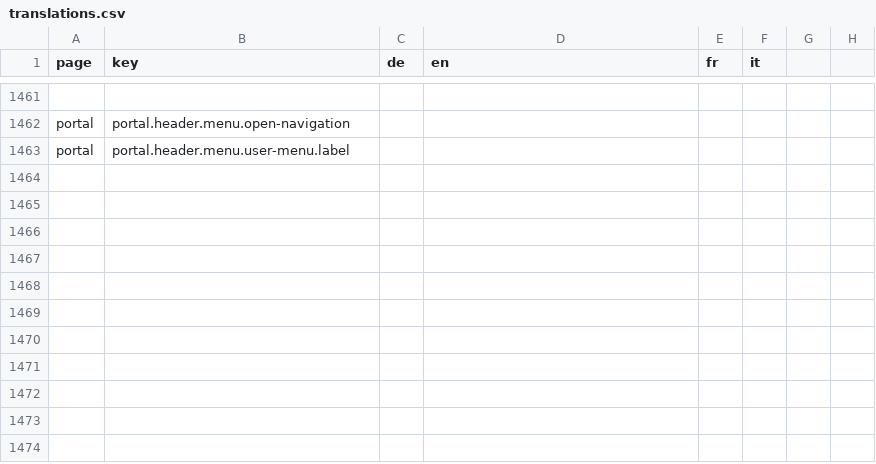
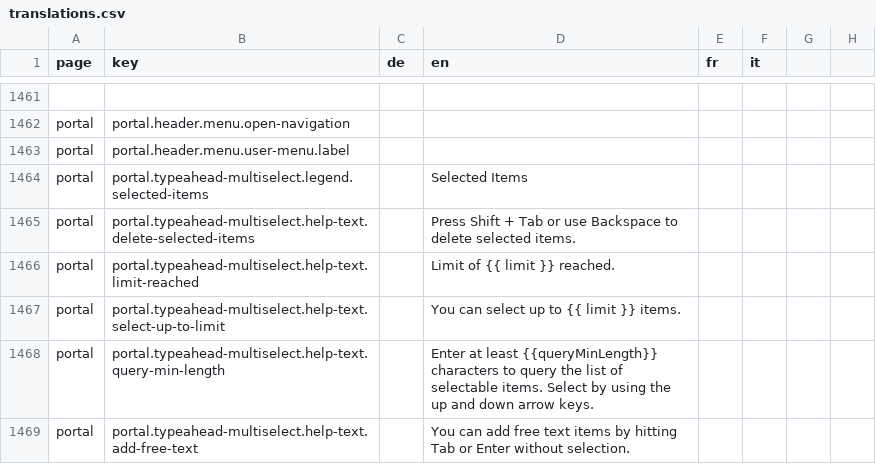
Before and after one commit to FeatureToggleStudy/alv-portal, a CSV file: alv-portal-ui/translations.csv, drawn as a sheet; only a part is shown, gaps mark what is left out; the diff names each change by its address in the sheet, - before the commit and + after, or states it on an @@ line.

```diff
--- a/alv-portal-ui/translations.csv
+++ b/alv-portal-ui/translations.csv
+row 1464: portal | portal.typeahead-multiselect.legend.selected-items |  | Selected Items
+row 1465: portal | portal.typeahead-multiselect.help-text.delete-selected-items |  | Press Shift + Tab or use Backspace to delete selected items.
+row 1466: portal | portal.typeahead-multiselect.help-text.limit-reached |  | Limit of {{ limit }} reached.
+row 1467: portal | portal.typeahead-multiselect.help-text.select-up-to-limit |  | You can select up to {{ limit }} items.
+row 1468: portal | portal.typeahead-multiselect.help-text.query-min-length |  | Enter at least {{queryMinLength}} characters to query the list of selectable items. Select by using the up and down arrow keys.
+row 1469: portal | portal.typeahead-multiselect.help-text.add-free-text |  | You can add free text items by hitting Tab or Enter without selection.
```
Also changed, not shown: 9 other files.
